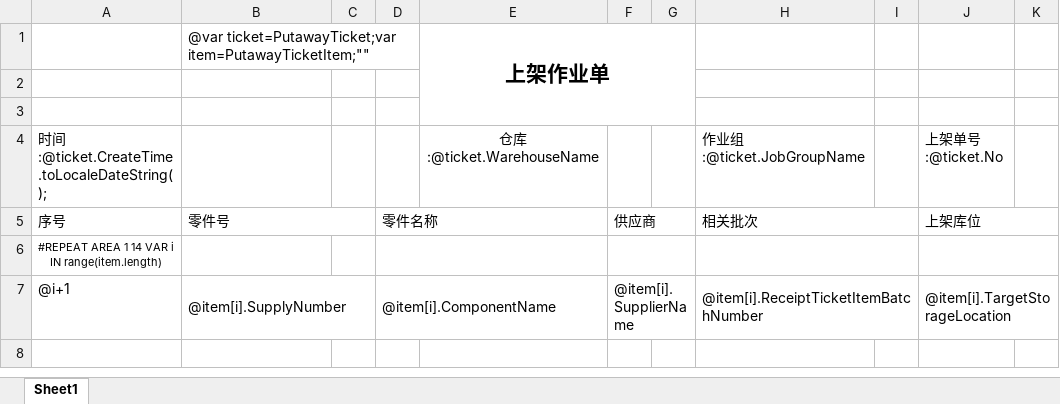
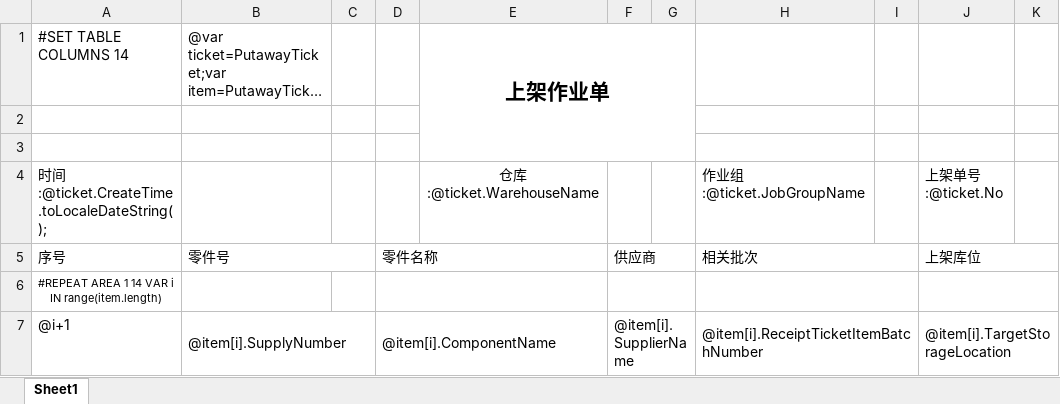
Before and after one commit to jingjiajie/wms, an Excel workbook: UI/bin/Debug/Excel/PutawayTicket.xlsx, sheet Sheet1, drawn as a sheet; only a part is shown; long unchanged cells end in …; values as stored, in another font and other column widths than the file's, no borders; the diff names each change by its address in the sheet, - before the commit and + after, or states it on an @@ line.

```diff
--- a/UI/bin/Debug/Excel/PutawayTicket.xlsx (sheet Sheet1)
+++ b/UI/bin/Debug/Excel/PutawayTicket.xlsx (sheet Sheet1)
-A1: (empty)
+A1: #SET TABLE COLUMNS 14
```
Also changed, not shown: 9 other files.
